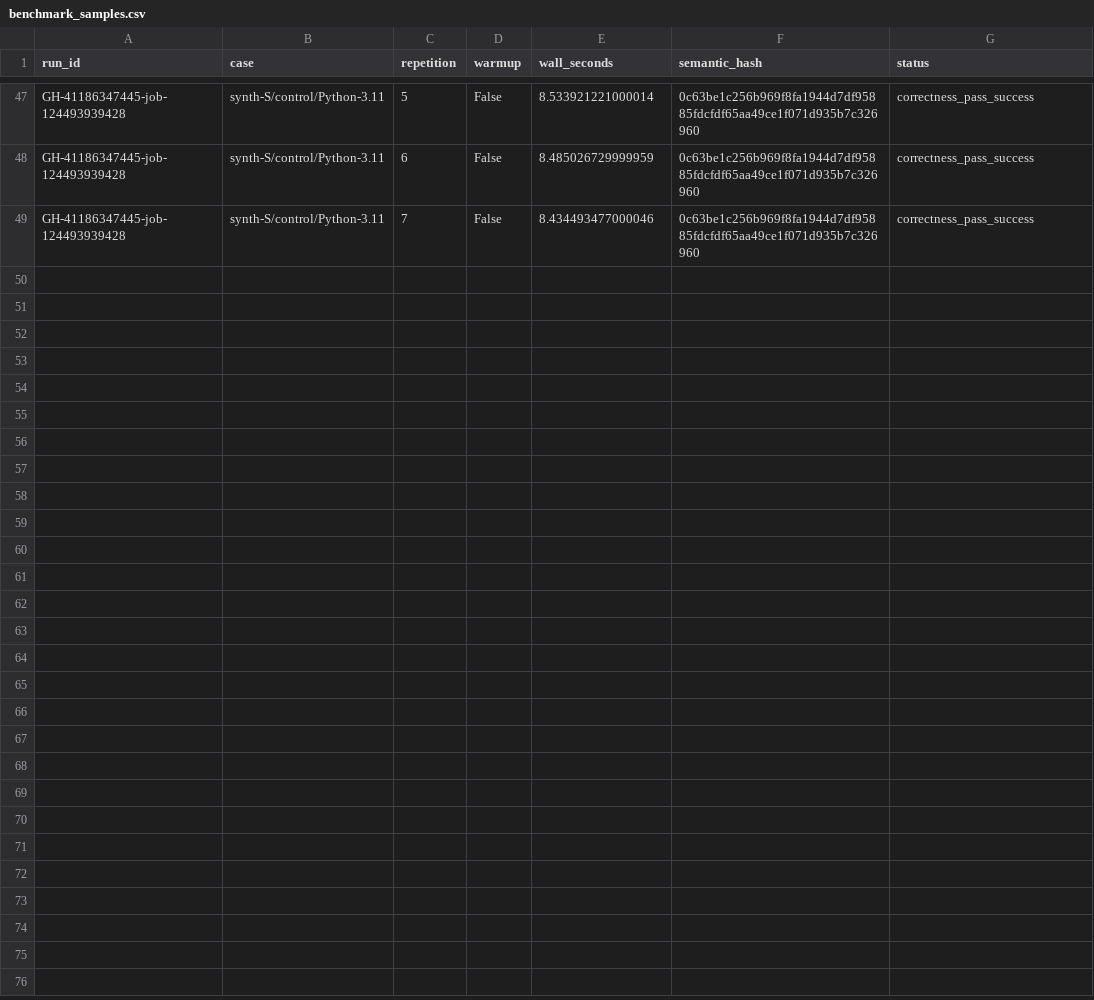
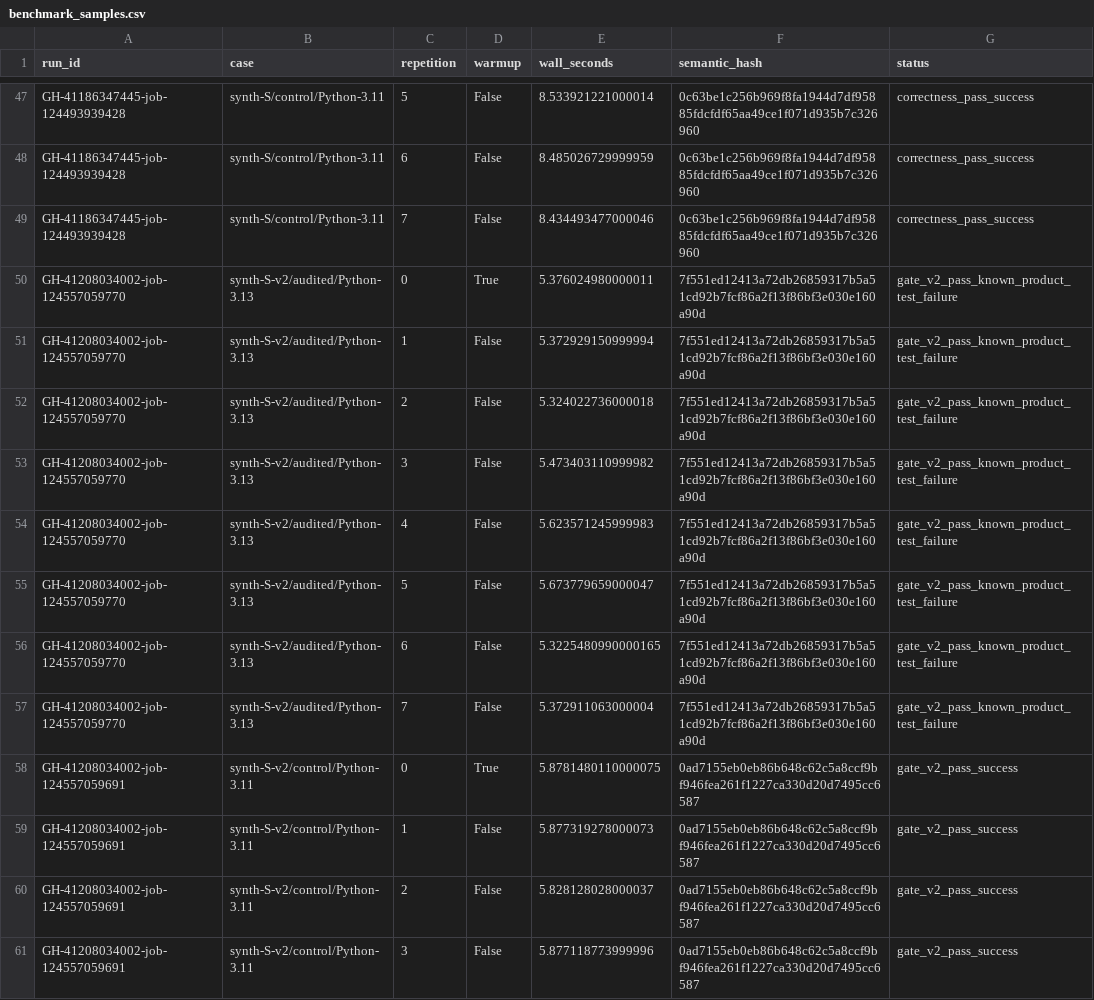
Before and after one commit to sasasqt/invest, a CSV file: audits/gpt/benchmark_samples.csv, drawn as a sheet; only a part is shown, gaps mark what is left out; the diff covers the shown part only; the diff names each change by its address in the sheet, - before the commit and + after, or states it on an @@ line.

Commit message:
Apply approved audit instruction consolidation and semantic-gate recovery
Audit-only history rewrite. Original audit commit: 606eae209af0d426aaf83280585e1afaca3b4084

```diff
--- a/audits/gpt/benchmark_samples.csv
+++ b/audits/gpt/benchmark_samples.csv
+row 50: GH-41208034002-job-124557059770 | synth-S-v2/audited/Python-3.13 | 0 | True | 5.376024980000011 | 7f551ed12413a72db26859317b5a51cd92b7fcf86a2f13f86bf3e030e160a90d | gate_v2_pass_known_product_test_failure
+row 51: GH-41208034002-job-124557059770 | synth-S-v2/audited/Python-3.13 | 1 | False | 5.372929150999994 | 7f551ed12413a72db26859317b5a51cd92b7fcf86a2f13f86bf3e030e160a90d | gate_v2_pass_known_product_test_failure
+row 52: GH-41208034002-job-124557059770 | synth-S-v2/audited/Python-3.13 | 2 | False | 5.324022736000018 | 7f551ed12413a72db26859317b5a51cd92b7fcf86a2f13f86bf3e030e160a90d | gate_v2_pass_known_product_test_failure
+row 53: GH-41208034002-job-124557059770 | synth-S-v2/audited/Python-3.13 | 3 | False | 5.473403110999982 | 7f551ed12413a72db26859317b5a51cd92b7fcf86a2f13f86bf3e030e160a90d | gate_v2_pass_known_product_test_failure
+row 54: GH-41208034002-job-124557059770 | synth-S-v2/audited/Python-3.13 | 4 | False | 5.623571245999983 | 7f551ed12413a72db26859317b5a51cd92b7fcf86a2f13f86bf3e030e160a90d | gate_v2_pass_known_product_test_failure
+row 55: GH-41208034002-job-124557059770 | synth-S-v2/audited/Python-3.13 | 5 | False | 5.673779659000047 | 7f551ed12413a72db26859317b5a51cd92b7fcf86a2f13f86bf3e030e160a90d | gate_v2_pass_known_product_test_failure
+row 56: GH-41208034002-job-124557059770 | synth-S-v2/audited/Python-3.13 | 6 | False | 5.3225480990000165 | 7f551ed12413a72db26859317b5a51cd92b7fcf86a2f13f86bf3e030e160a90d | gate_v2_pass_known_product_test_failure
+row 57: GH-41208034002-job-124557059770 | synth-S-v2/audited/Python-3.13 | 7 | False | 5.372911063000004 | 7f551ed12413a72db26859317b5a51cd92b7fcf86a2f13f86bf3e030e160a90d | gate_v2_pass_known_product_test_failure
+row 58: GH-41208034002-job-124557059691 | synth-S-v2/control/Python-3.11 | 0 | True | 5.8781480110000075 | 0ad7155eb0eb86b648c62c5a8ccf9bf946fea261f1227ca330d20d7495cc6587 | gate_v2_pass_success
+row 59: GH-41208034002-job-124557059691 | synth-S-v2/control/Python-3.11 | 1 | False | 5.877319278000073 | 0ad7155eb0eb86b648c62c5a8ccf9bf946fea261f1227ca330d20d7495cc6587 | gate_v2_pass_success
+row 60: GH-41208034002-job-124557059691 | synth-S-v2/control/Python-3.11 | 2 | False | 5.828128028000037 | 0ad7155eb0eb86b648c62c5a8ccf9bf946fea261f1227ca330d20d7495cc6587 | gate_v2_pass_success
+row 61: GH-41208034002-job-124557059691 | synth-S-v2/control/Python-3.11 | 3 | False | 5.877118773999996 | 0ad7155eb0eb86b648c62c5a8ccf9bf946fea261f1227ca330d20d7495cc6587 | gate_v2_pass_success
```
Also changed, not shown: 12 added rows elsewhere in this file, audits/gpt/benchmarks.csv, 19 other files.
